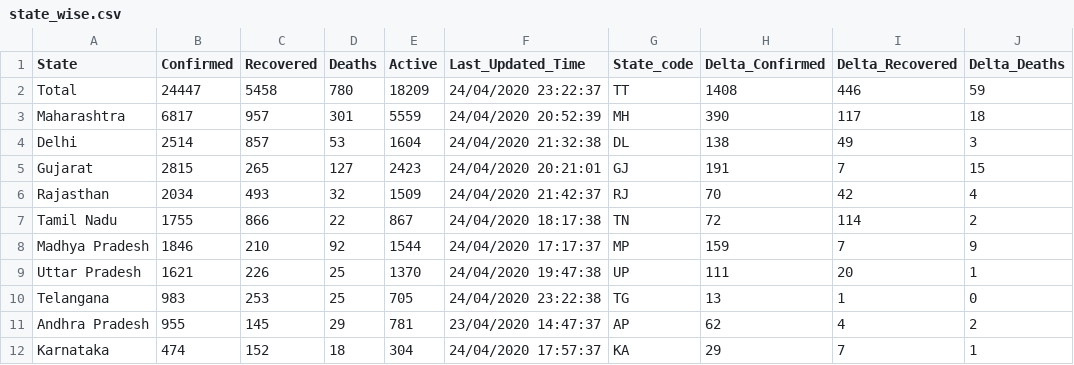
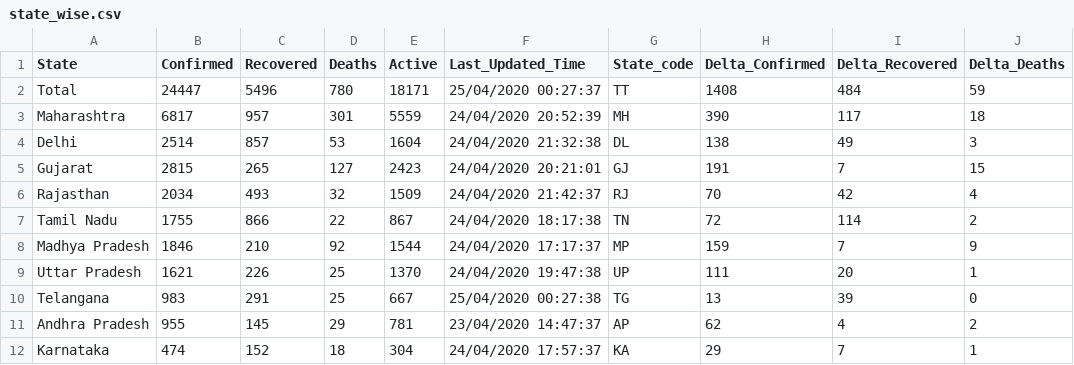
Before and after one commit to wanderingcoderr/api, a CSV file: csv/2020-04-25/state_wise.csv, drawn as a sheet; only a part is shown; the diff names each change by its address in the sheet, - before the commit and + after, or states it on an @@ line.

```diff
--- a/csv/2020-04-25/state_wise.csv
+++ b/csv/2020-04-25/state_wise.csv
-C2 (Recovered): 5458
+C2 (Recovered): 5496
-E2 (Active): 18209
+E2 (Active): 18171
-F2 (Last_Updated_Time): 24/04/2020 23:22:37
+F2 (Last_Updated_Time): 25/04/2020 00:27:37
-I2 (Delta_Recovered): 446
+I2 (Delta_Recovered): 484
-C10 (Recovered): 253
+C10 (Recovered): 291
-E10 (Active): 705
+E10 (Active): 667
-F10 (Last_Updated_Time): 24/04/2020 23:22:38
+F10 (Last_Updated_Time): 25/04/2020 00:27:38
-I10 (Delta_Recovered): 1
+I10 (Delta_Recovered): 39
```
Also changed, not shown: csv/2020-04-25/death_and_recovered.csv, csv/2020-04-25/death_and_recovered2.csv, 18 other files.
